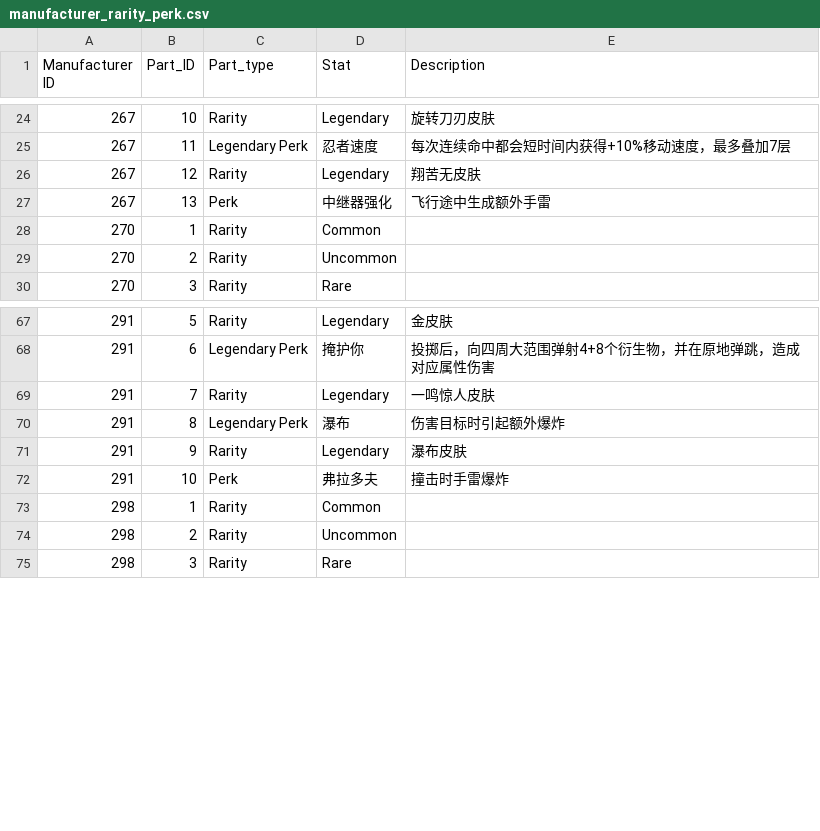
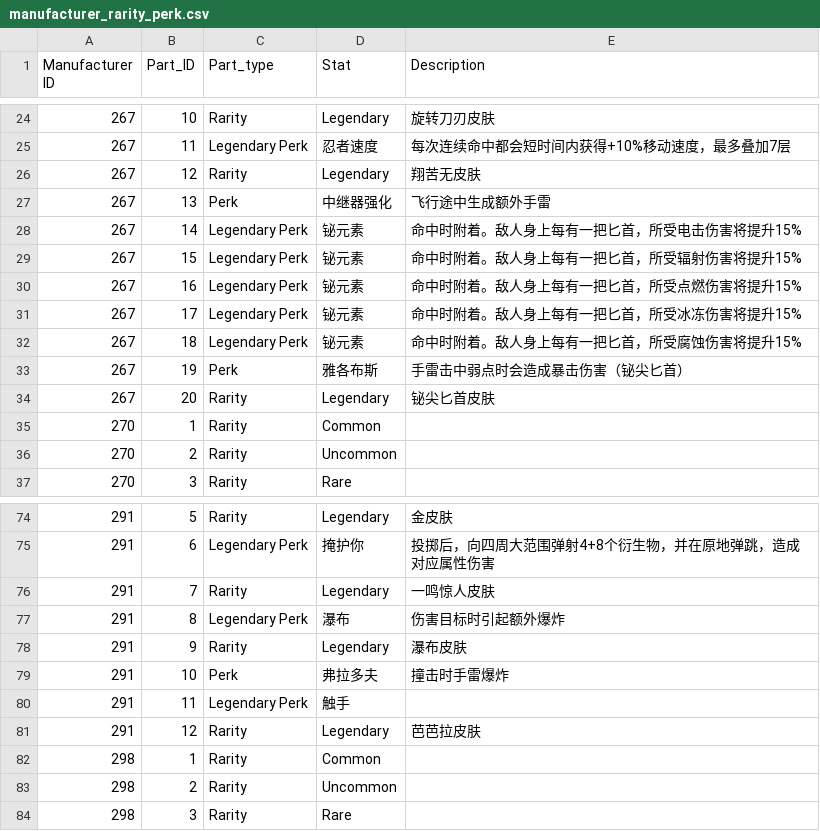
Before and after one commit to arjoseph22/Borderlands4-SaveEditor, a CSV file: grenade/manufacturer_rarity_perk.csv, drawn as a sheet; only a part is shown, gaps mark what is left out; the diff names each change by its address in the sheet, - before the commit and + after, or states it on an @@ line.

Commit message:
Update rest of the data

```diff
--- a/grenade/manufacturer_rarity_perk.csv
+++ b/grenade/manufacturer_rarity_perk.csv
+row 28: 267 | 14 | Legendary Perk | 铋元素 | 命中时附着。敌人身上每有一把匕首，所受电击伤害将提升15%
+row 29: 267 | 15 | Legendary Perk | 铋元素 | 命中时附着。敌人身上每有一把匕首，所受辐射伤害将提升15%
+row 30: 267 | 16 | Legendary Perk | 铋元素 | 命中时附着。敌人身上每有一把匕首，所受点燃伤害将提升15%
+row 31: 267 | 17 | Legendary Perk | 铋元素 | 命中时附着。敌人身上每有一把匕首，所受冰冻伤害将提升15%
+row 32: 267 | 18 | Legendary Perk | 铋元素 | 命中时附着。敌人身上每有一把匕首，所受腐蚀伤害将提升15%
+row 33: 267 | 19 | Perk | 雅各布斯 | 手雷击中弱点时会造成暴击伤害（铋尖匕首）
+row 34: 267 | 20 | Rarity | Legendary | 铋尖匕首皮肤
+row 80: 291 | 11 | Legendary Perk | 触手
+row 81: 291 | 12 | Rarity | Legendary | 芭芭拉皮肤
```
Also changed, not shown: class_mods/Class_legendary_map.csv, class_mods/Class_rarity_name.csv, 12 other files.
